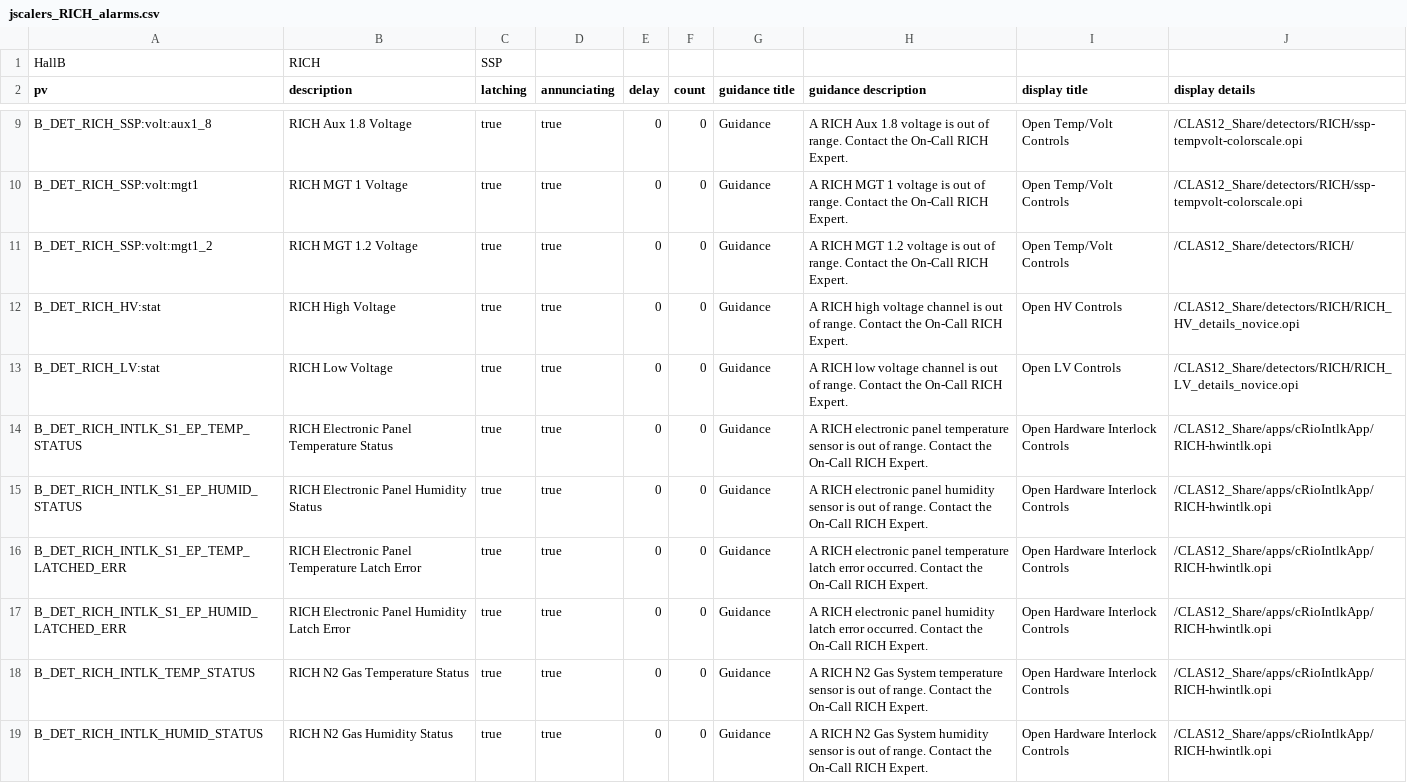
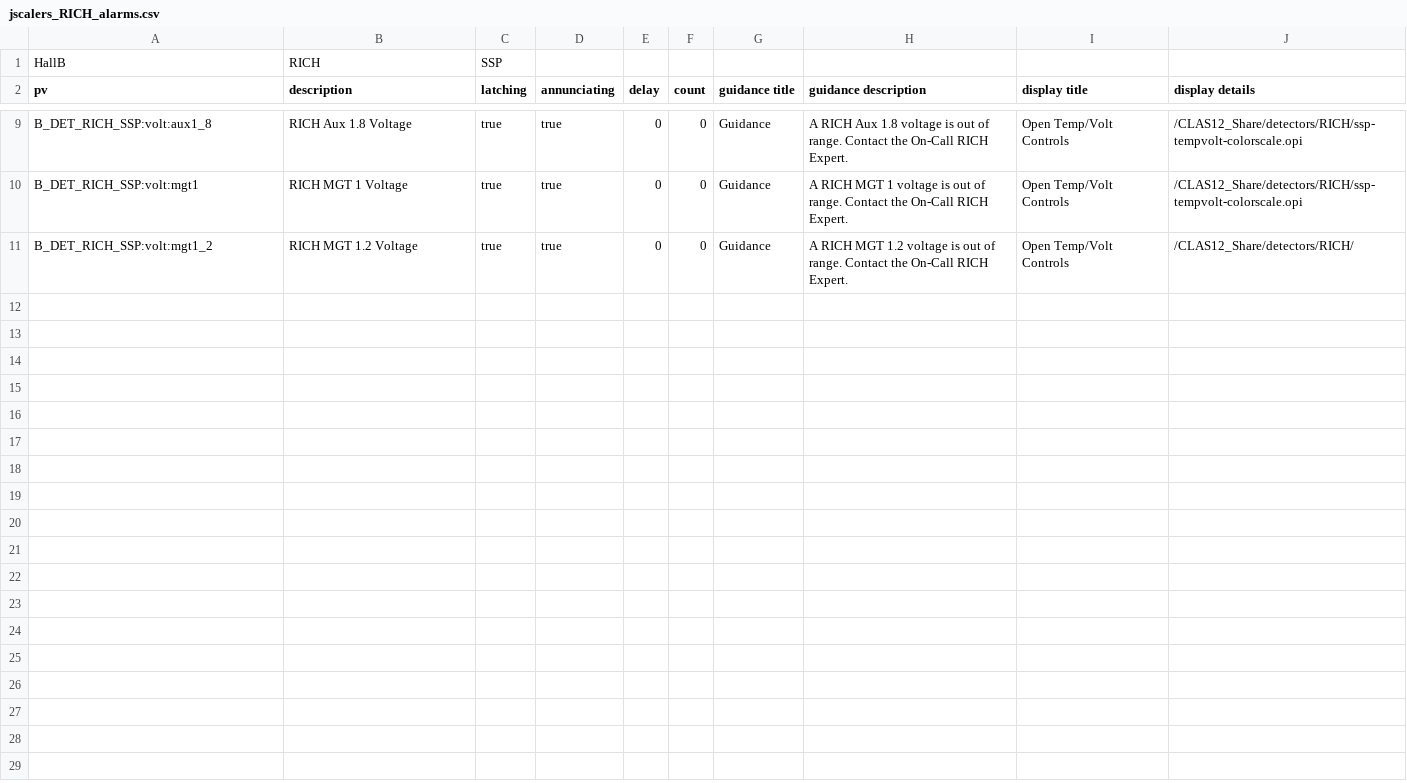
Before and after one commit to JeffersonLab/clas12-epics, a CSV file: apps/jscalerApp/Db/jscalers_RICH_alarms.csv, drawn as a sheet; only a part is shown, gaps mark what is left out; the diff covers the shown part only; the diff names each change by its address in the sheet, - before the commit and + after, or states it on an @@ line.

Commit message:
reorg rich alarms

```diff
--- a/apps/jscalerApp/Db/jscalers_RICH_alarms.csv
+++ b/apps/jscalerApp/Db/jscalers_RICH_alarms.csv
-row 12: B_DET_RICH_HV:stat | RICH High Voltage | true | true | 0 | 0 | Guidance | A RICH high voltage channel is out of range. Contact the On-Call RICH Expert. | Open HV Controls | /CLAS12_Share/detectors/RICH/RICH_HV_details_novice.opi
-row 13: B_DET_RICH_LV:stat | RICH Low Voltage | true | true | 0 | 0 | Guidance | A RICH low voltage channel is out of range. Contact the On-Call RICH Expert. | Open LV Controls | /CLAS12_Share/detectors/RICH/RICH_LV_details_novice.opi
-row 14: B_DET_RICH_INTLK_S1_EP_TEMP_STATUS | RICH Electronic Panel Temperature Status | true | true | 0 | 0 | Guidance | A RICH electronic panel temperature sensor is out of range. Contact the On-Call RICH Expert. | Open Hardware Interlock Controls | /CLAS12_Share/apps/cRioIntlkApp/RICH-hwintlk.opi
-row 15: B_DET_RICH_INTLK_S1_EP_HUMID_STATUS | RICH Electronic Panel Humidity Status | true | true | 0 | 0 | Guidance | A RICH electronic panel humidity sensor is out of range. Contact the On-Call RICH Expert. | Open Hardware Interlock Controls | /CLAS12_Share/apps/cRioIntlkApp/RICH-hwintlk.opi
-row 16: B_DET_RICH_INTLK_S1_EP_TEMP_LATCHED_ERR | RICH Electronic Panel Temperature Latch Error | true | true | 0 | 0 | Guidance | A RICH electronic panel temperature latch error occurred. Contact the On-Call RICH Expert. | Open Hardware Interlock Controls | /CLAS12_Share/apps/cRioIntlkApp/RICH-hwintlk.opi
-row 17: B_DET_RICH_INTLK_S1_EP_HUMID_LATCHED_ERR | RICH Electronic Panel Humidity Latch Error | true | true | 0 | 0 | Guidance | A RICH electronic panel humidity latch error occurred. Contact the On-Call RICH Expert. | Open Hardware Interlock Controls | /CLAS12_Share/apps/cRioIntlkApp/RICH-hwintlk.opi
-row 18: B_DET_RICH_INTLK_TEMP_STATUS | RICH N2 Gas Temperature Status | true | true | 0 | 0 | Guidance | A RICH N2 Gas System temperature sensor is out of range. Contact the On-Call RICH Expert. | Open Hardware Interlock Controls | /CLAS12_Share/apps/cRioIntlkApp/RICH-hwintlk.opi
-row 19: B_DET_RICH_INTLK_HUMID_STATUS | RICH N2 Gas Humidity Status | true | true | 0 | 0 | Guidance | A RICH N2 Gas System humidity sensor is out of range. Contact the On-Call RICH Expert. | Open Hardware Interlock Controls | /CLAS12_Share/apps/cRioIntlkApp/RICH-hwintlk.opi
```
Also changed, not shown: 8 removed rows elsewhere in this file, 2 other files.
